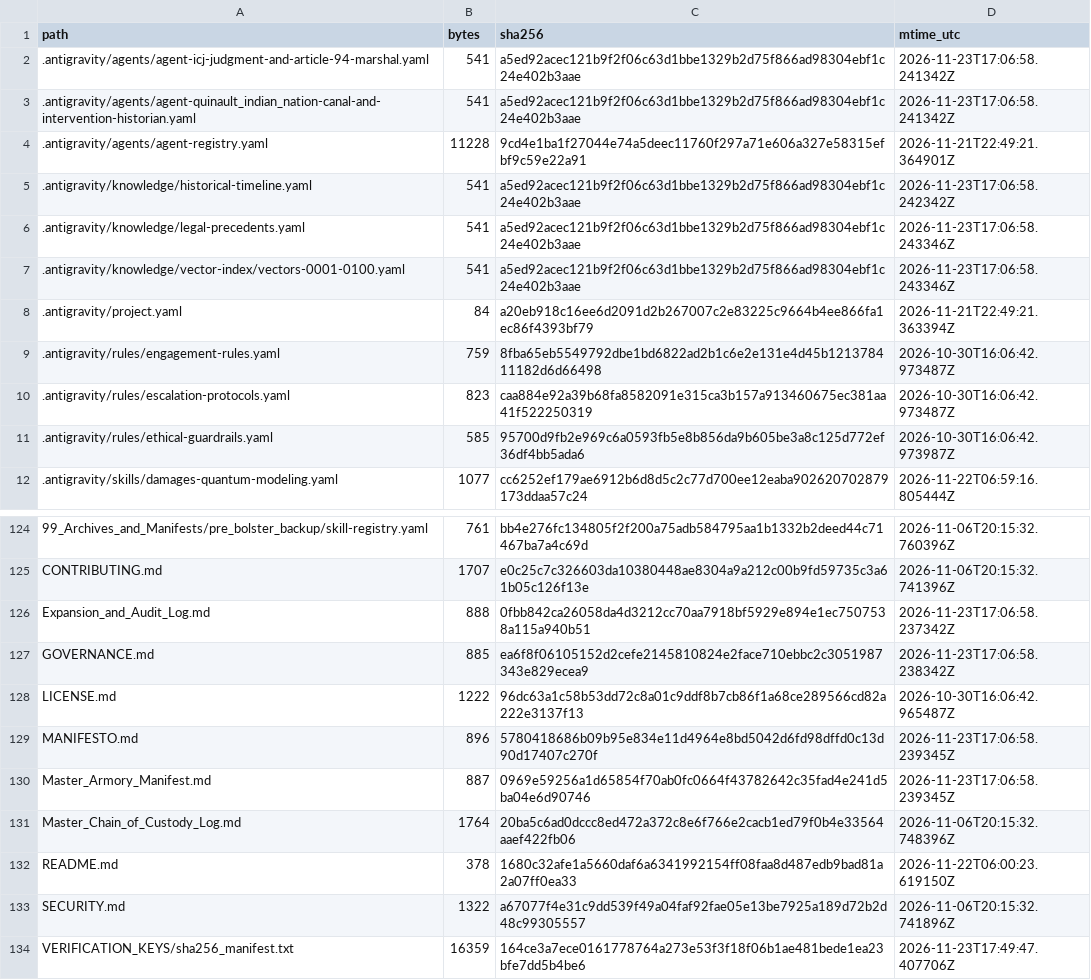
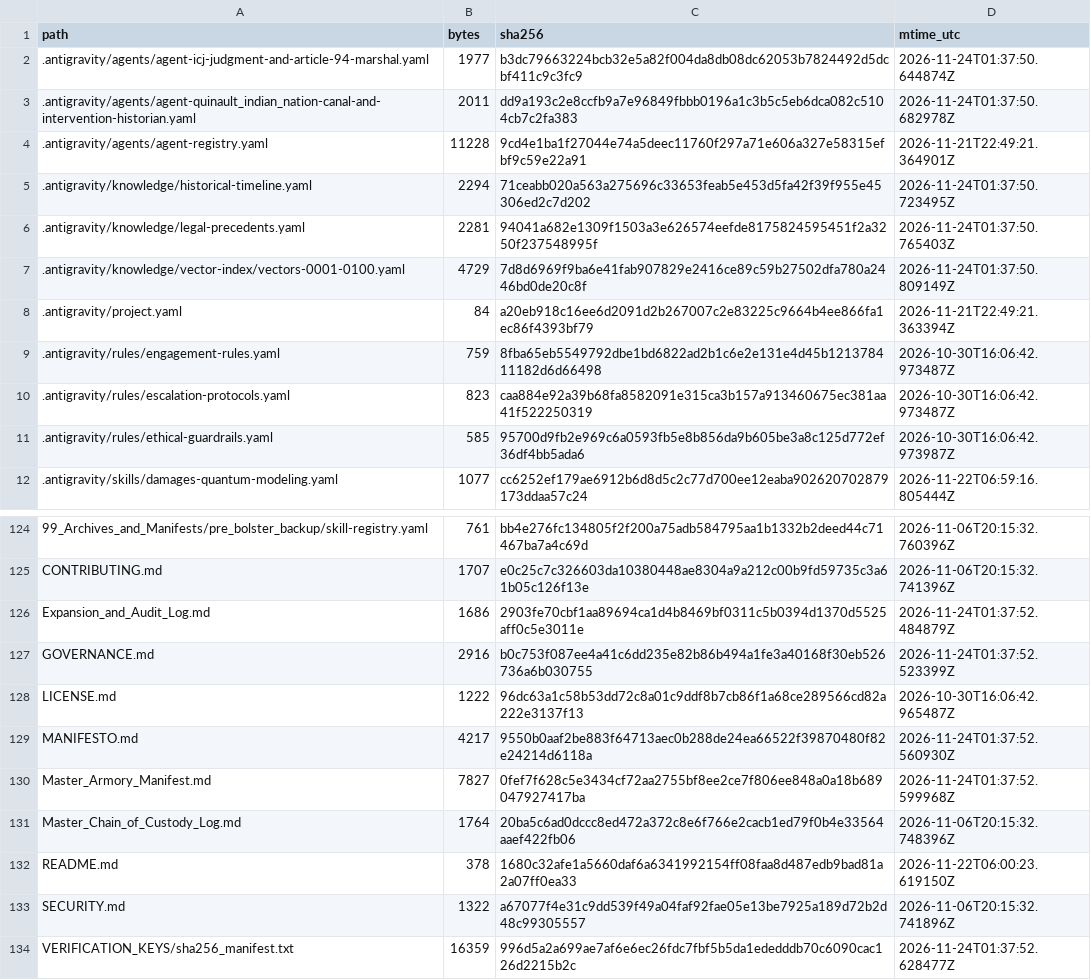
Before and after one commit to GlobalRestitutionAlliance/turtle-island-us-wa-quinault-indian-nation-master-litigation, a CSV file: 99_Archives_and_Manifests/MANIFEST_SHA256.csv, drawn as a sheet; only a part is shown, gaps mark what is left out; the diff covers the shown part only.

```diff
--- a/99_Archives_and_Manifests/MANIFEST_SHA256.csv
+++ b/99_Archives_and_Manifests/MANIFEST_SHA256.csv
@@ -1,8 +1,8 @@
 path,bytes,sha256,mtime_utc
-.antigravity/agents/agent-icj-judgment-and-article-94-marshal.yaml,541,a5ed92acec121b9f2f06c63d1bbe1329b2d75f866ad98304ebf1c24e402b3aae,2026-11-23T17:06:58.241342Z
-.antigravity/agents/agent-quinault_indian_nation-canal-and-intervention-historian.yaml,541,a5ed92acec121b9f2f06c63d1bbe1329b2d75f866ad98304ebf1c24e402b3aae,2026-11-23T17:06:58.241342Z
+.antigravity/agents/agent-icj-judgment-and-article-94-marshal.yaml,1977,b3dc79663224bcb32e5a82f004da8db08dc62053b7824492d5dcbf411c9c3fc9,2026-11-24T01:37:50.644874Z
+.antigravity/agents/agent-quinault_indian_nation-canal-and-intervention-historian.yaml,2011,dd9a193c2e8ccfb9a7e96849fbbb0196a1c3b5c5eb6dca082c5104cb7c2fa383,2026-11-24T01:37:50.682978Z
 .antigravity/agents/agent-registry.yaml,11228,9cd4e1ba1f27044e74a5deec11760f297a71e606a327e58315efbf9c59e22a91,2026-11-21T22:49:21.364901Z
-.antigravity/knowledge/historical-timeline.yaml,541,a5ed92acec121b9f2f06c63d1bbe1329b2d75f866ad98304ebf1c24e402b3aae,2026-11-23T17:06:58.242342Z
-.antigravity/knowledge/legal-precedents.yaml,541,a5ed92acec121b9f2f06c63d1bbe1329b2d75f866ad98304ebf1c24e402b3aae,2026-11-23T17:06:58.243346Z
-.antigravity/knowledge/vector-index/vectors-0001-0100.yaml,541,a5ed92acec121b9f2f06c63d1bbe1329b2d75f866ad98304ebf1c24e402b3aae,2026-11-23T17:06:58.243346Z
+.antigravity/knowledge/historical-timeline.yaml,2294,71ceabb020a563a275696c33653feab5e453d5fa42f39f955e45306ed2c7d202,2026-11-24T01:37:50.723495Z
+.antigravity/knowledge/legal-precedents.yaml,2281,94041a682e1309f1503a3e626574eefde8175824595451f2a3250f237548995f,2026-11-24T01:37:50.765403Z
+.antigravity/knowledge/vector-index/vectors-0001-0100.yaml,4729,7d8d6969f9ba6e41fab907829e2416ce89c59b27502dfa780a2446bd0de20c8f,2026-11-24T01:37:50.809149Z
 .antigravity/project.yaml,84,a20eb918c16ee6d2091d2b267007c2e83225c9664b4ee866fa1ec86f4393bf79,2026-11-21T22:49:21.363394Z
@@ -125,7 +125,7 @@ path,bytes,sha256,mtime_utc
 CONTRIBUTING.md,1707,e0c25c7c326603da10380448ae8304a9a212c00b9fd59735c3a61b05c126f13e,2026-11-06T20:15:32.741396Z
-Expansion_and_Audit_Log.md,888,0fbb842ca26058da4d3212cc70aa7918bf5929e894e1ec7507538a115a940b51,2026-11-23T17:06:58.237342Z
-GOVERNANCE.md,885,ea6f8f06105152d2cefe2145810824e2face710ebbc2c3051987343e829ecea9,2026-11-23T17:06:58.238342Z
+Expansion_and_Audit_Log.md,1686,2903fe70cbf1aa89694ca1d4b8469bf0311c5b0394d1370d5525aff0c5e3011e,2026-11-24T01:37:52.484879Z
+GOVERNANCE.md,2916,b0c753f087ee4a41c6dd235e82b86b494a1fe3a40168f30eb526736a6b030755,2026-11-24T01:37:52.523399Z
 LICENSE.md,1222,96dc63a1c58b53dd72c8a01c9ddf8b7cb86f1a68ce289566cd82a222e3137f13,2026-10-30T16:06:42.965487Z
-MANIFESTO.md,896,5780418686b09b95e834e11d4964e8bd5042d6fd98dffd0c13d90d17407c270f,2026-11-23T17:06:58.239345Z
-Master_Armory_Manifest.md,887,0969e59256a1d65854f70ab0fc0664f43782642c35fad4e241d5ba04e6d90746,2026-11-23T17:06:58.239345Z
+MANIFESTO.md,4217,9550b0aaf2be883f64713aec0b288de24ea66522f39870480f82e24214d6118a,2026-11-24T01:37:52.560930Z
+Master_Armory_Manifest.md,7827,0fef7f628c5e3434cf72aa2755bf8ee2ce7f806ee848a0a18b689047927417ba,2026-11-24T01:37:52.599968Z
 Master_Chain_of_Custody_Log.md,1764,20ba5c6ad0dccc8ed472a372c8e6f766e2cacb1ed79f0b4e33564aaef422fb06,2026-11-06T20:15:32.748396Z
@@ -133,2 +133,2 @@ README.md,378,1680c32afe1a5660daf6a6341992154ff08faa8d487edb9bad81a2a07ff0ea33,2
 SECURITY.md,1322,a67077f4e31c9dd539f49a04faf92fae05e13be7925a189d72b2d48c99305557,2026-11-06T20:15:32.741896Z
-VERIFICATION_KEYS/sha256_manifest.txt,16359,164ce3a7ece0161778764a273e53f3f18f06b1ae481bede1ea23bfe7dd5b4be6,2026-11-23T17:49:47.407706Z
+VERIFICATION_KEYS/sha256_manifest.txt,16359,996d5a2a699ae7af6e6ec26fdc7fbf5b5da1ededddb70c6090cac126d2215b2c,2026-11-24T01:37:52.628477Z
```
Also changed, not shown: 81 edited cells elsewhere in this file, 37 other files.
